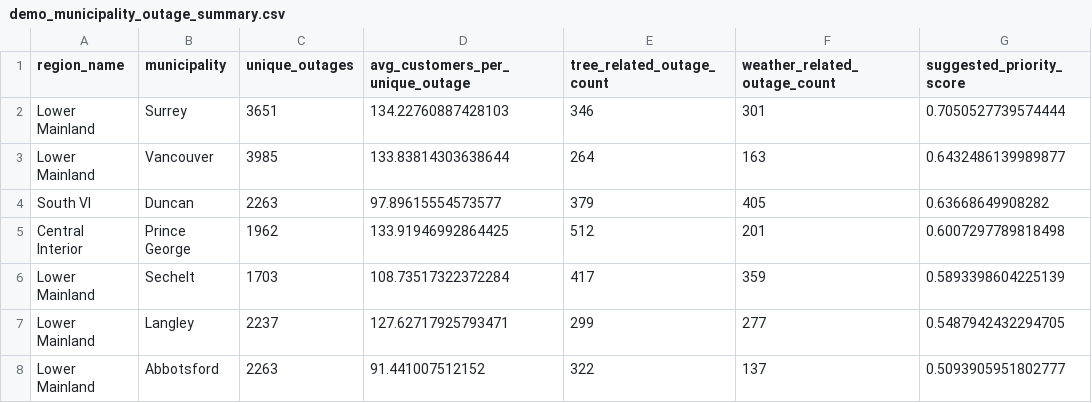
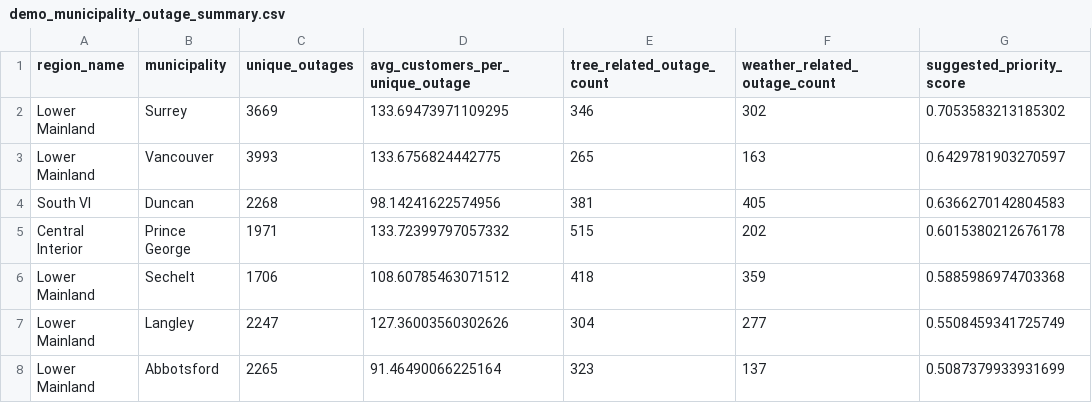
Before and after one commit to Nyu13/bc-hydro-vegetation-risk-demo-public, a CSV file: data/demo/demo_municipality_outage_summary.csv, drawn as a sheet; only a part is shown; the diff covers the shown part only.

Commit message:
Refresh unofficial outage archive through June 2026.
Incremental extractor fetch, copy daily parquet into demo, and rebuild Surrey causal AI scene outage matches.

```diff
--- a/data/demo/demo_municipality_outage_summary.csv
+++ b/data/demo/demo_municipality_outage_summary.csv
@@ -1,8 +1,8 @@
 region_name,municipality,unique_outages,avg_customers_per_unique_outage,tree_related_outage_count,weather_related_outage_count,suggested_priority_score
-Lower Mainland,Surrey,3651,134.22760887428103,346,301,0.7050527739574444
-Lower Mainland,Vancouver,3985,133.83814303638644,264,163,0.6432486139989877
-South VI,Duncan,2263,97.89615554573577,379,405,0.63668649908282
-Central Interior,Prince George,1962,133.91946992864425,512,201,0.6007297789818498
-Lower Mainland,Sechelt,1703,108.73517322372284,417,359,0.5893398604225139
-Lower Mainland,Langley,2237,127.62717925793471,299,277,0.5487942432294705
-Lower Mainland,Abbotsford,2263,91.441007512152,322,137,0.5093905951802777
+Lower Mainland,Surrey,3669,133.69473971109295,346,302,0.7053583213185302
+Lower Mainland,Vancouver,3993,133.6756824442775,265,163,0.6429781903270597
+South VI,Duncan,2268,98.14241622574956,381,405,0.6366270142804583
+Central Interior,Prince George,1971,133.72399797057332,515,202,0.6015380212676178
+Lower Mainland,Sechelt,1706,108.60785463071512,418,359,0.5885986974703368
+Lower Mainland,Langley,2247,127.36003560302626,304,277,0.5508459341725749
+Lower Mainland,Abbotsford,2265,91.46490066225164,323,137,0.5087379933931699
```
Also changed, not shown: 3 added rows, 3 removed rows and 97 edited cells elsewhere in this file, data/demo/demo_region_outage_summary.csv, 3 other files.
